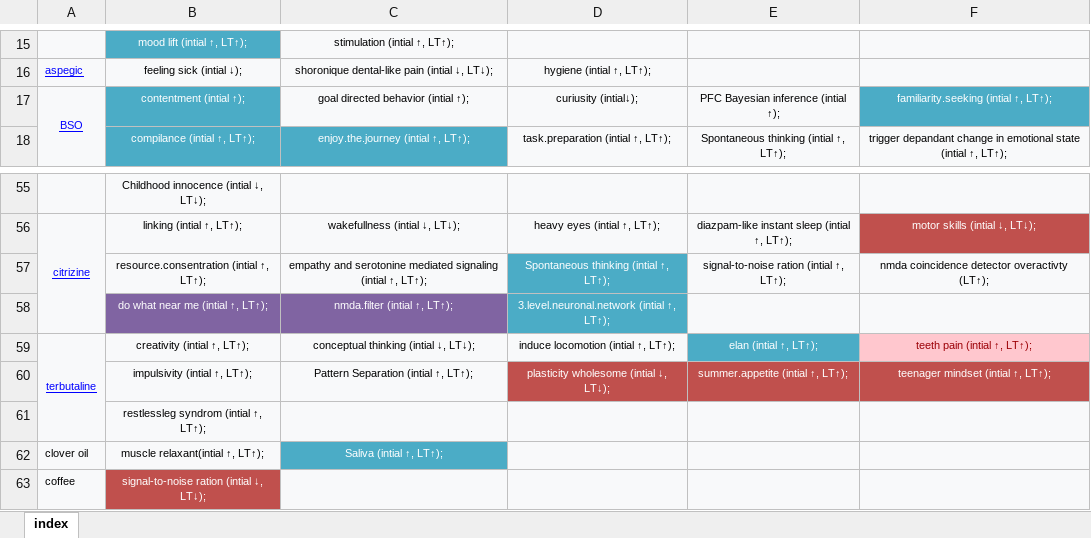
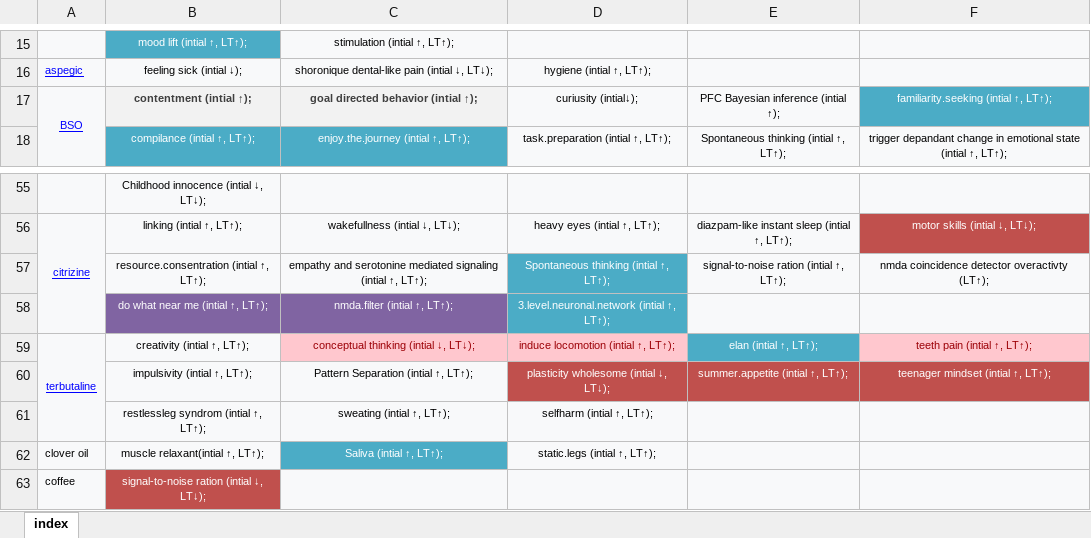
Before and after one commit to ibtisammidlet/alert-gene, an Excel workbook: res/consepted.xlsx, sheet index, drawn as a sheet; only a part is shown, gaps mark what is left out; values as stored, in another font and other column widths than the file's, no borders; removed rows and columns are numbered as before the commit, all else as after; the diff names each change by its address in the sheet, - before the commit and + after, or states it on an @@ line.

Commit message:
Update consepted.xlsx

```diff
--- a/res/consepted.xlsx (sheet index)
+++ b/res/consepted.xlsx (sheet index)
-B17:C17 bold: off
+B17:C17 bold: on
@@ B17 fill: #4BACC6 → #F2F2F2, text colour: #FFFFFF → #3F3F3F @@
-C17 text colour: black
+C17 text colour: #3F3F3F
@@ C59:D59 fill: #F8F9FA → #FFC7CE, text colour: black → #9C0006 @@
-row 61:  | restlessleg syndrom (intial ↑, LT↑);
+row 61:  | restlessleg syndrom (intial ↑, LT↑); | sweating (intial ↑, LT↑); | selfharm (intial ↑, LT↑);
-D62: (empty)
+D62: static.legs (intial ↑, LT↑);
```
